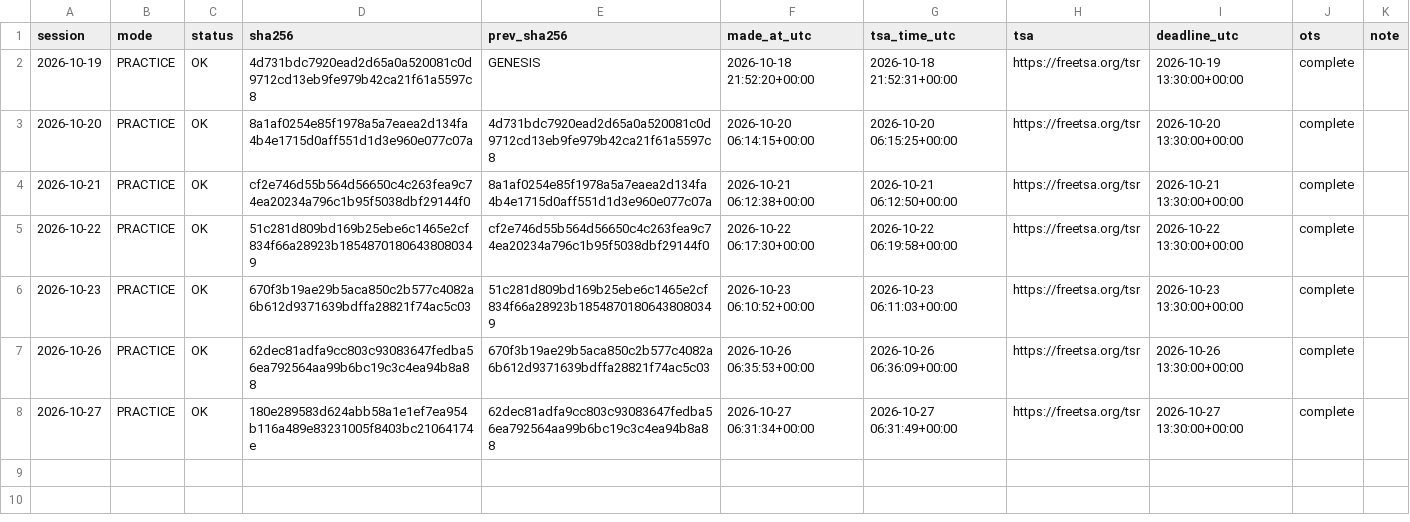
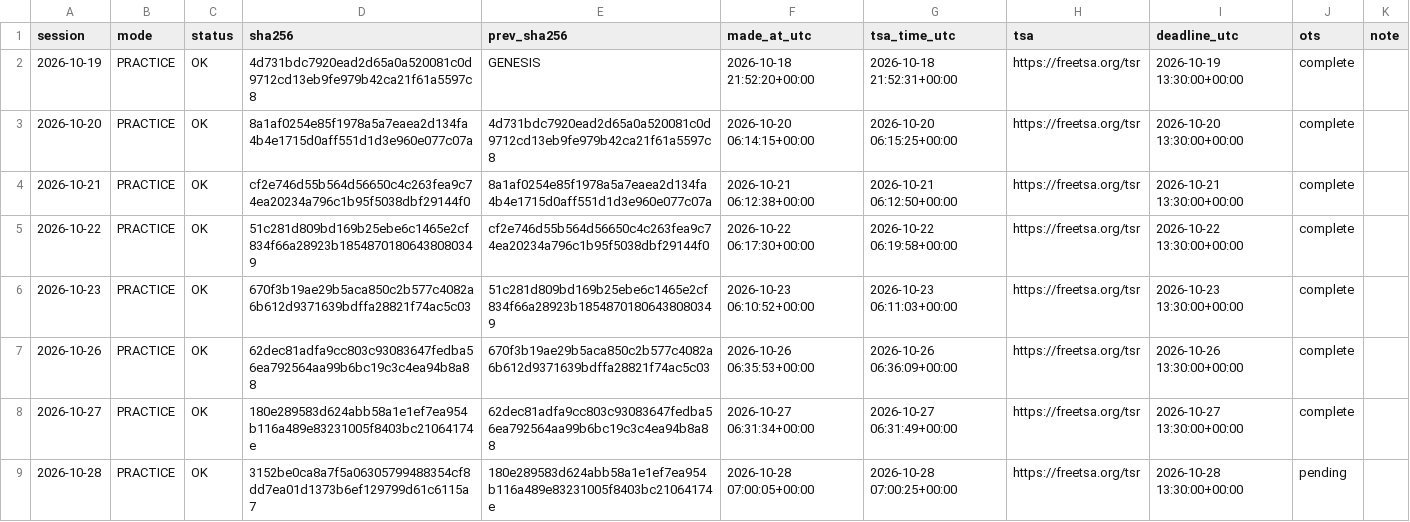
Before and after one commit to ydkaarav-source/energy-risk-live, a CSV file: ledger.csv, drawn as a sheet; the diff names each change by its address in the sheet, - before the commit and + after, or states it on an @@ line.

```diff
--- a/ledger.csv
+++ b/ledger.csv
+row 9: 2026-10-28 | PRACTICE | OK | 3152be0ca8a7f5a06305799488354cf8dd7ea01d1373b6ef129799d61c6115a7 | 180e289583d624abb58a1e1ef7ea954b116a489e83231005f8403bc21064174e | 2026-10-28 07:00:05+00:00 | 2026-10-28 07:00:25+00:00 | https://freetsa.org/tsr | 2026-10-28 13:30:00+00:00 | pending
```
Also changed, not shown: 3 other files.
